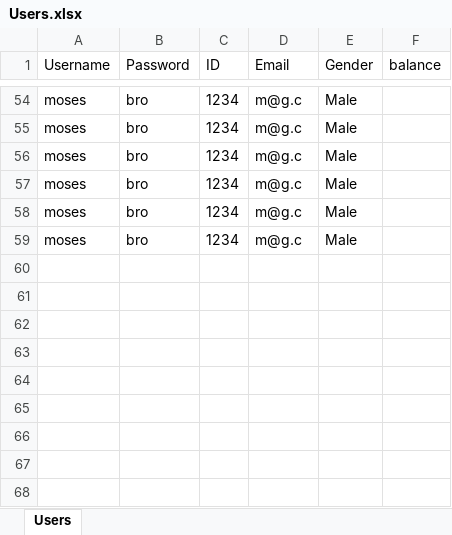
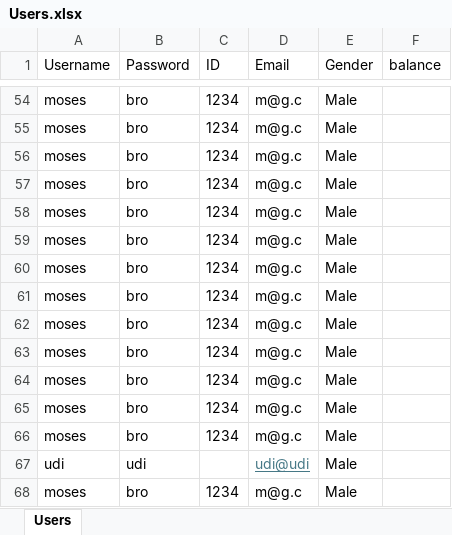
Before and after one commit to mosesberco/Shalom-Kita-A, an Excel workbook: Users.xlsx, sheet Users, drawn as a sheet; only a part is shown, gaps mark what is left out; values as stored, in another font and other column widths than the file's, no borders; the diff names each change by its address in the sheet, - before the commit and + after, or states it on an @@ line.

Commit message:
fixed login, added get user func

```diff
--- a/Users.xlsx (sheet Users)
+++ b/Users.xlsx (sheet Users)
+row 60: moses | bro | 1234 | m@g.c | Male
+row 61: moses | bro | 1234 | m@g.c | Male
+row 62: moses | bro | 1234 | m@g.c | Male
+row 63: moses | bro | 1234 | m@g.c | Male
+row 64: moses | bro | 1234 | m@g.c | Male
+row 65: moses | bro | 1234 | m@g.c | Male
+row 66: moses | bro | 1234 | m@g.c | Male
+row 67: udi | udi |  | udi@udi | Male
+row 68: moses | bro | 1234 | m@g.c | Male
```
Also changed, not shown: 6 other files.
